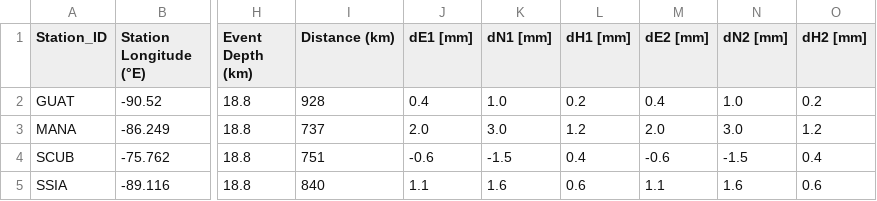
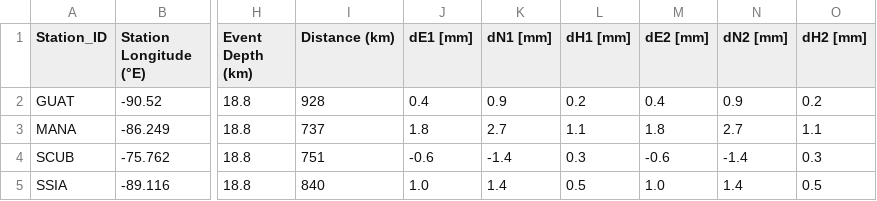
Before and after one commit to bvb000/DiplomaThesis, a CSV file: IGSverify/Honduras_M7.6_2025-02-08 232314.csv, drawn as a sheet; only a part is shown, gaps mark what is left out; the diff names each change by its address in the sheet, - before the commit and + after, or states it on an @@ line.

```diff
--- a/IGSverify/Honduras_M7.6_2025-02-08 232314.csv
+++ b/IGSverify/Honduras_M7.6_2025-02-08 232314.csv
-K2 (dN1 [mm]): 1.0
+K2 (dN1 [mm]): 0.9
-N2 (dN2 [mm]): 1.0
+N2 (dN2 [mm]): 0.9
-J3 (dE1 [mm]): 2.0
+J3 (dE1 [mm]): 1.8
-K3 (dN1 [mm]): 3.0
+K3 (dN1 [mm]): 2.7
-L3 (dH1 [mm]): 1.2
+L3 (dH1 [mm]): 1.1
-M3 (dE2 [mm]): 2.0
+M3 (dE2 [mm]): 1.8
-N3 (dN2 [mm]): 3.0
+N3 (dN2 [mm]): 2.7
-O3 (dH2 [mm]): 1.2
+O3 (dH2 [mm]): 1.1
-K4 (dN1 [mm]): -1.5
+K4 (dN1 [mm]): -1.4
-L4 (dH1 [mm]): 0.4
+L4 (dH1 [mm]): 0.3
-N4 (dN2 [mm]): -1.5
+N4 (dN2 [mm]): -1.4
-O4 (dH2 [mm]): 0.4
+O4 (dH2 [mm]): 0.3
-J5 (dE1 [mm]): 1.1
+J5 (dE1 [mm]): 1.0
-K5 (dN1 [mm]): 1.6
+K5 (dN1 [mm]): 1.4
-L5 (dH1 [mm]): 0.6
+L5 (dH1 [mm]): 0.5
-M5 (dE2 [mm]): 1.1
+M5 (dE2 [mm]): 1.0
-N5 (dN2 [mm]): 1.6
+N5 (dN2 [mm]): 1.4
-O5 (dH2 [mm]): 0.6
+O5 (dH2 [mm]): 0.5
```
Also changed, not shown: IGSverify/DrakePassage_M7.5_2025-05-02 125826.csv, IGSverify/Kamcha_M8.7_2025-07-29 232451.csv, 4 other files.
